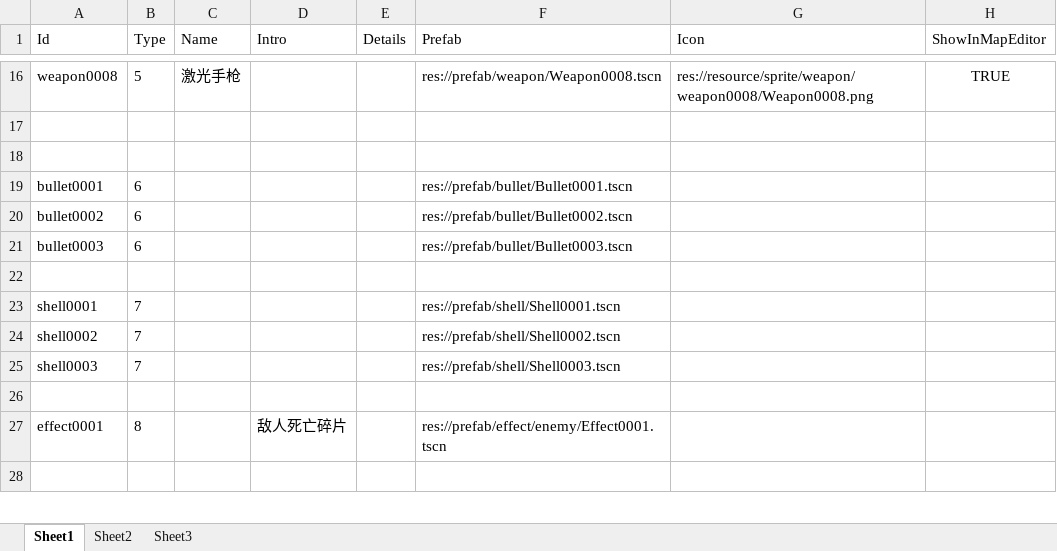
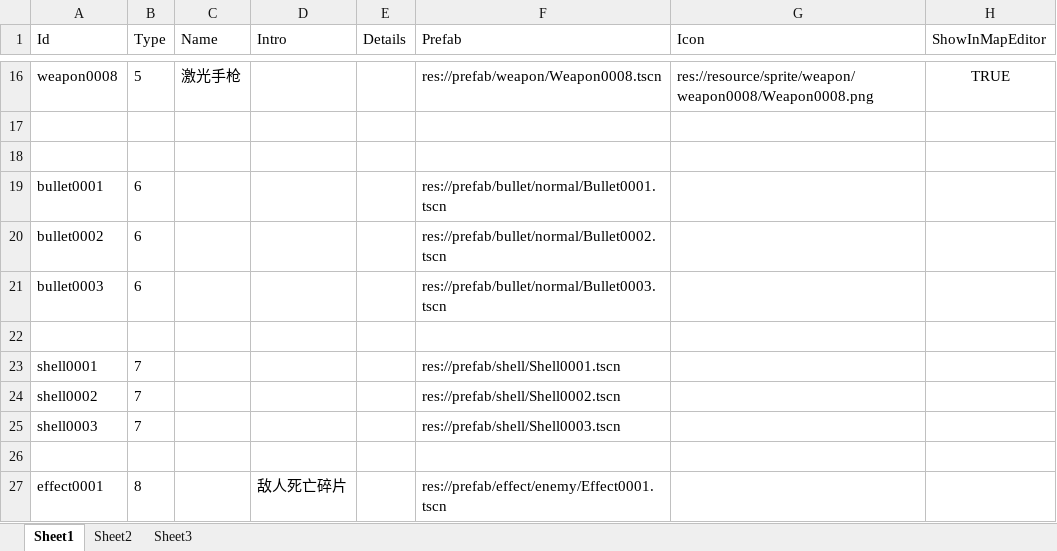
Before and after one commit to xlljc/DungeonShooting, an Excel workbook: DungeonShooting_Godot/excel/excelFile/ActivityBase.xlsx, sheet Sheet1, drawn as a sheet; only a part is shown, gaps mark what is left out; the shorter side is filled out with more unchanged rows; values as stored, in another font and other column widths than the file's, no borders; the diff names each change by its address in the sheet, - before the commit and + after, or states it on an @@ line.

```diff
--- a/DungeonShooting_Godot/excel/excelFile/ActivityBase.xlsx (sheet Sheet1)
+++ b/DungeonShooting_Godot/excel/excelFile/ActivityBase.xlsx (sheet Sheet1)
-F19 (Prefab): res://prefab/bullet/Bullet0001.tscn
+F19 (Prefab): res://prefab/bullet/normal/Bullet0001.tscn
-F20 (Prefab): res://prefab/bullet/Bullet0002.tscn
+F20 (Prefab): res://prefab/bullet/normal/Bullet0002.tscn
-F21 (Prefab): res://prefab/bullet/Bullet0003.tscn
+F21 (Prefab): res://prefab/bullet/normal/Bullet0003.tscn
```
Also changed, not shown: DungeonShooting_Godot/excel/excelFile/AiAttackAttr.xlsx, DungeonShooting_Godot/excel/excelFile/BulletBase.xlsx, 28 other files.
